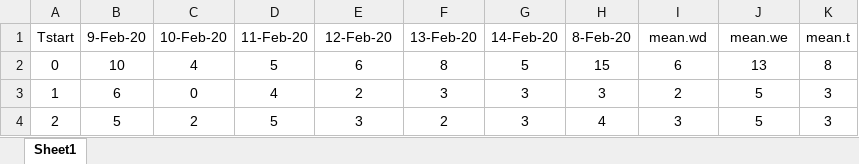
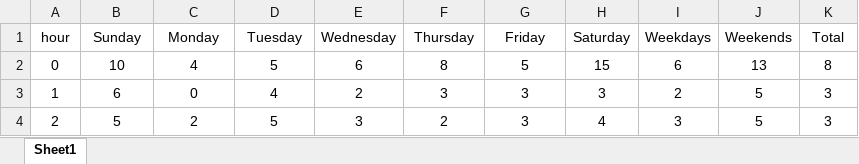
Before and after one commit to Kinsman-Road/rcode, an Excel workbook: trafficdata.xlsx, sheet Sheet1, drawn as a sheet; only a part is shown; values as stored, in another font and other column widths than the file's, no borders; removed rows and columns are numbered as before the commit, all else as after; the diff names each change by its address in the sheet, - before the commit and + after, or states it on an @@ line.

```diff
--- a/trafficdata.xlsx (sheet Sheet1)
+++ b/trafficdata.xlsx (sheet Sheet1)
-row 1: Tstart | 9-Feb-20 | 10-Feb-20 | 11-Feb-20 | 12-Feb-20 | 13-Feb-20 | 14-Feb-20 | 8-Feb-20 | mean.wd | mean.we | mean.t
+row 1: hour | Sunday | Monday | Tuesday | Wednesday | Thursday | Friday | Saturday | Weekdays | Weekends | Total
```
Also changed, not shown: 1 other file.
